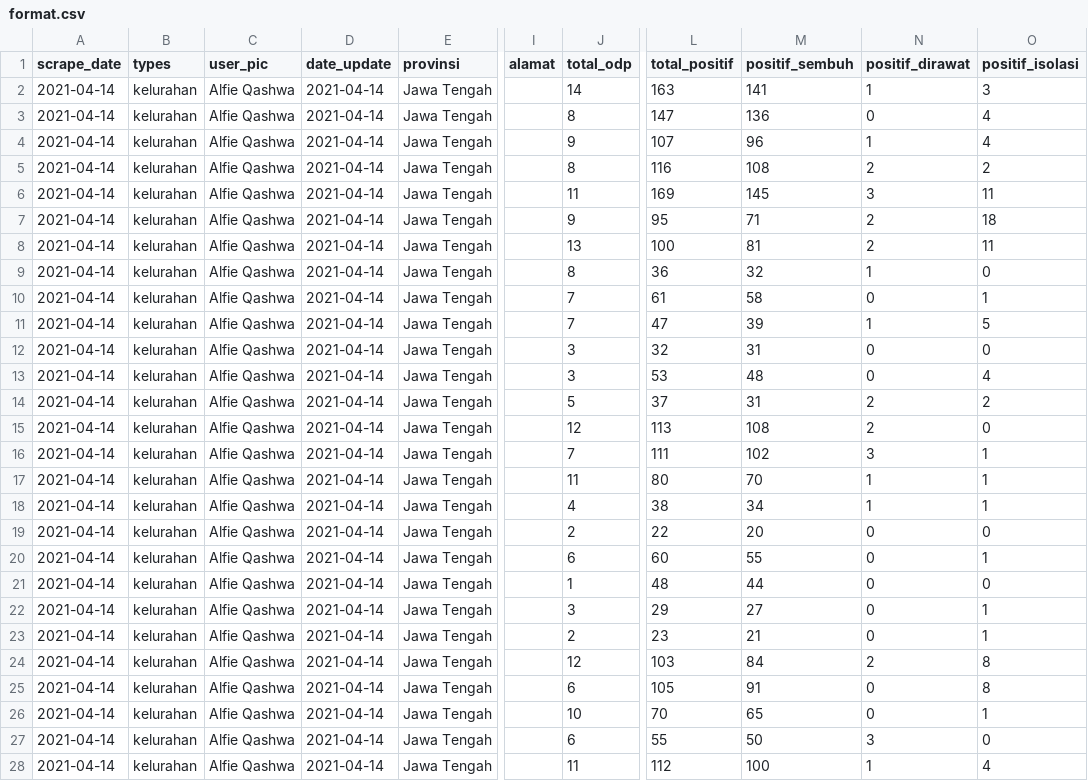
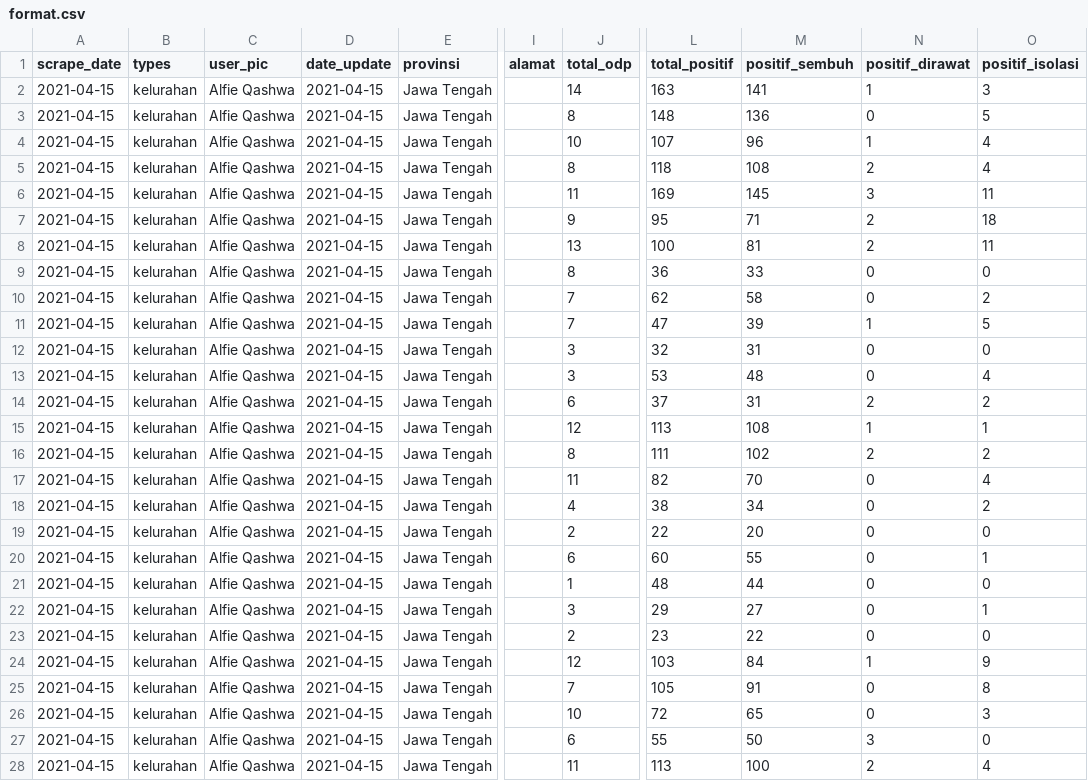
Before and after one commit to alfieqashwa/kominfo-pedulilindungi, a CSV file: JAWA_TENGAH/pekalongan/new/format.csv, drawn as a sheet; only a part is shown, gaps mark what is left out; the diff names each change by its address in the sheet, - before the commit and + after, or states it on an @@ line.

```diff
--- a/JAWA_TENGAH/pekalongan/new/format.csv
+++ b/JAWA_TENGAH/pekalongan/new/format.csv
-A2:A28 (scrape_date): 2021-04-14
+A2:A28 (scrape_date): 2021-04-15
-D2:D28 (date_update): 2021-04-14
+D2:D28 (date_update): 2021-04-15
-L3 (total_positif): 147
+L3 (total_positif): 148
-O3 (positif_isolasi): 4
+O3 (positif_isolasi): 5
-J4 (total_odp): 9
+J4 (total_odp): 10
-L5 (total_positif): 116
+L5 (total_positif): 118
-O5 (positif_isolasi): 2
+O5 (positif_isolasi): 4
-M9 (positif_sembuh): 32
+M9 (positif_sembuh): 33
-N9 (positif_dirawat): 1
+N9 (positif_dirawat): 0
-L10 (total_positif): 61
+L10 (total_positif): 62
-O10 (positif_isolasi): 1
+O10 (positif_isolasi): 2
-J14 (total_odp): 5
+J14 (total_odp): 6
-N15 (positif_dirawat): 2
+N15 (positif_dirawat): 1
-O15 (positif_isolasi): 0
+O15 (positif_isolasi): 1
-J16 (total_odp): 7
+J16 (total_odp): 8
-N16 (positif_dirawat): 3
+N16 (positif_dirawat): 2
-O16 (positif_isolasi): 1
+O16 (positif_isolasi): 2
-L17 (total_positif): 80
+L17 (total_positif): 82
-N17:N18 (positif_dirawat): 1
+N17:N18 (positif_dirawat): 0
-O17 (positif_isolasi): 1
+O17 (positif_isolasi): 4
-O18 (positif_isolasi): 1
+O18 (positif_isolasi): 2
-M23 (positif_sembuh): 21
+M23 (positif_sembuh): 22
-O23 (positif_isolasi): 1
+O23 (positif_isolasi): 0
-N24 (positif_dirawat): 2
+N24 (positif_dirawat): 1
-O24 (positif_isolasi): 8
+O24 (positif_isolasi): 9
-J25 (total_odp): 6
+J25 (total_odp): 7
-L26 (total_positif): 70
+L26 (total_positif): 72
-O26 (positif_isolasi): 1
+O26 (positif_isolasi): 3
-L28 (total_positif): 112
+L28 (total_positif): 113
-N28 (positif_dirawat): 1
+N28 (positif_dirawat): 2
```
Also changed, not shown: ppcrawling/output/karanganyar.csv, 1 other file.
